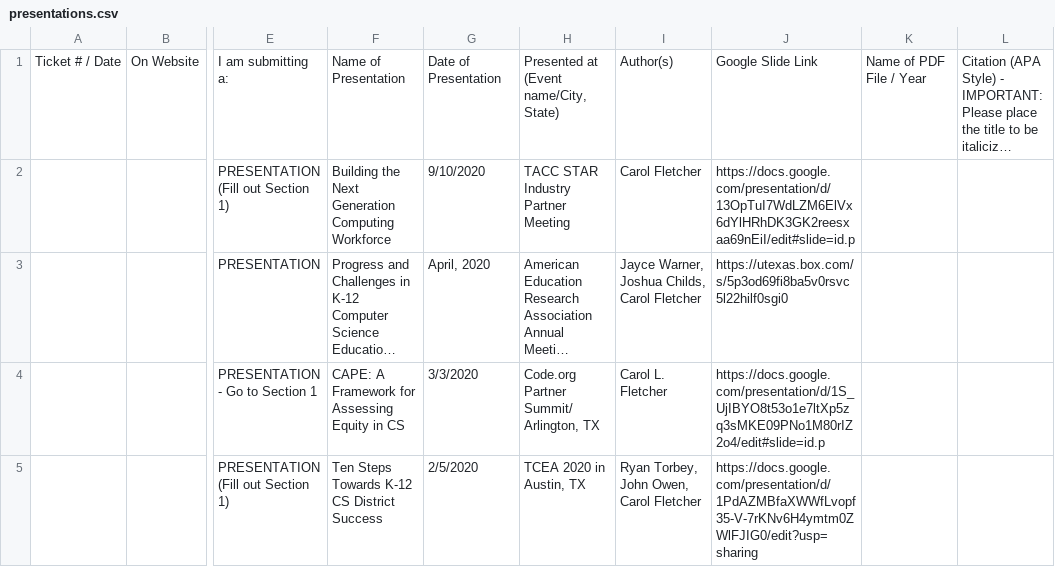
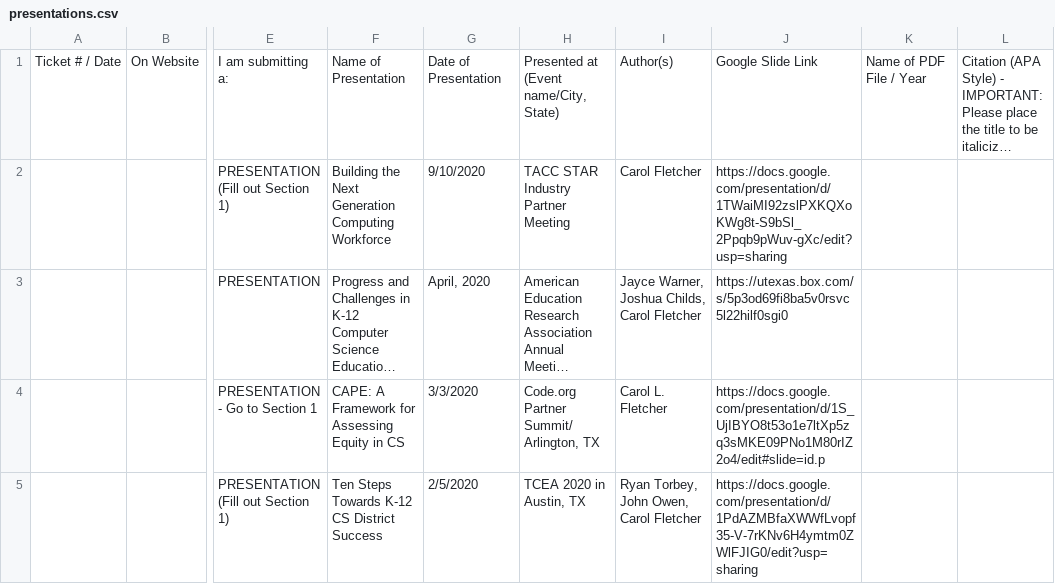
Before and after one commit to TACC/tacc-web-epic-tables, a CSV file: assets/presentations.csv, drawn as a sheet; only a part is shown, gaps mark what is left out; long unchanged cells end in …; the diff covers the shown part only; the diff names each change by its address in the sheet, - before the commit and + after, or states it on an @@ line.

Commit message:
RT-18475: Fix links

```diff
--- a/assets/presentations.csv
+++ b/assets/presentations.csv
-J2: https://docs.google.com/presentation/d/13OpTuI7WdLZM6ElVx6dYlHRhDK3GK2reesxaa69nEiI/edit#slide=id.p
+J2: https://docs.google.com/presentation/d/1TWaiMI92zslPXKQXoKWg8t-S9bSl_2Ppqb9pWuv-gXc/edit?usp=sharing
```
Also changed, not shown: 3 edited cells elsewhere in this file.
